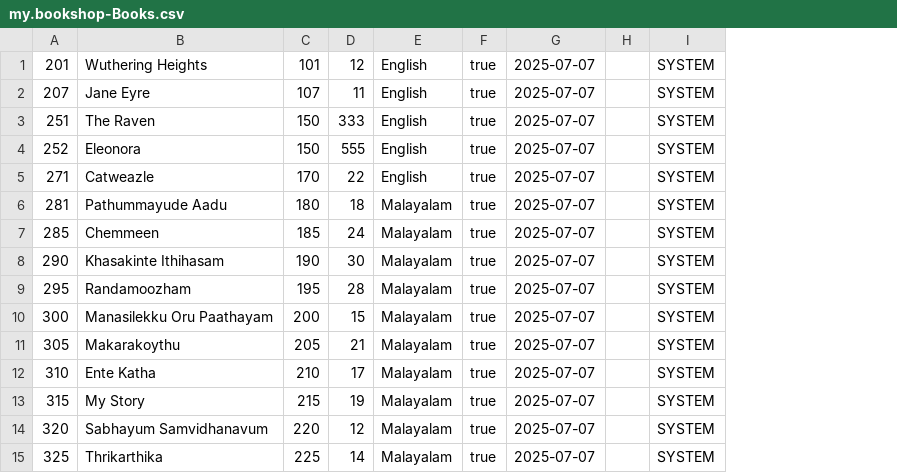
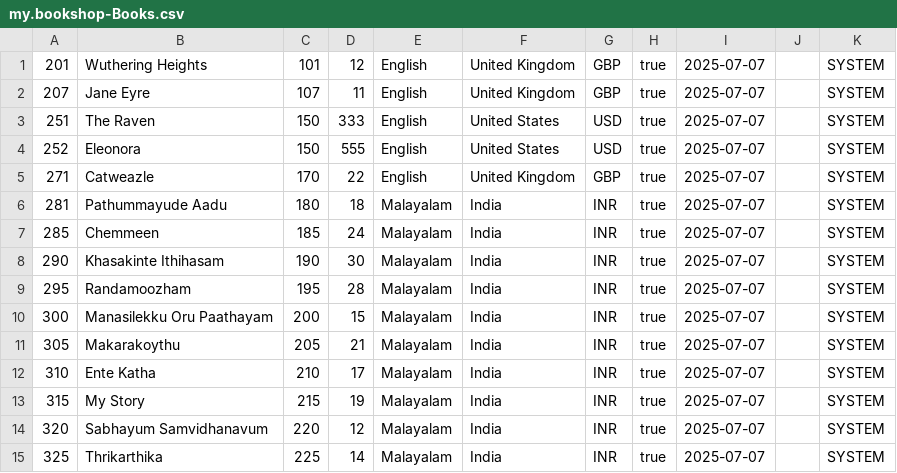
Before and after one commit to jakes2255/SalesOrders, a CSV file: db/data/my.bookshop-Books.csv, drawn as a sheet; the diff names each change by its address in the sheet, - before the commit and + after, or states it on an @@ line.

Commit message:
Adding localized data

```diff
--- a/db/data/my.bookshop-Books.csv
+++ b/db/data/my.bookshop-Books.csv
+column F, rows 1-15: United Kingdom | United Kingdom | United States | United States | United Kingdom | India | India | India | India | India | India | India | India | India | India
+column G, rows 1-15: GBP | GBP | USD | USD | GBP | INR | INR | INR | INR | INR | INR | INR | INR | INR | INR
```
Also changed, not shown: db/data/my.bookshop-Authors.csv.
